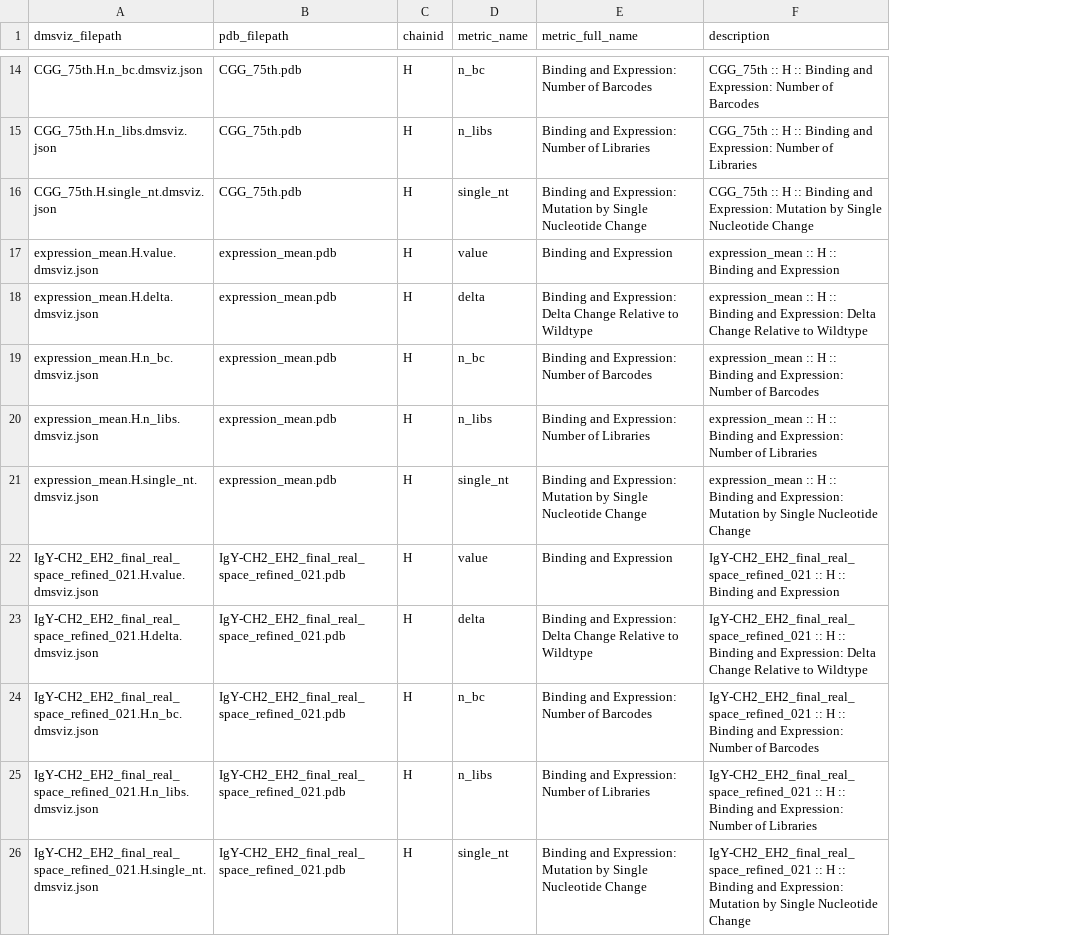
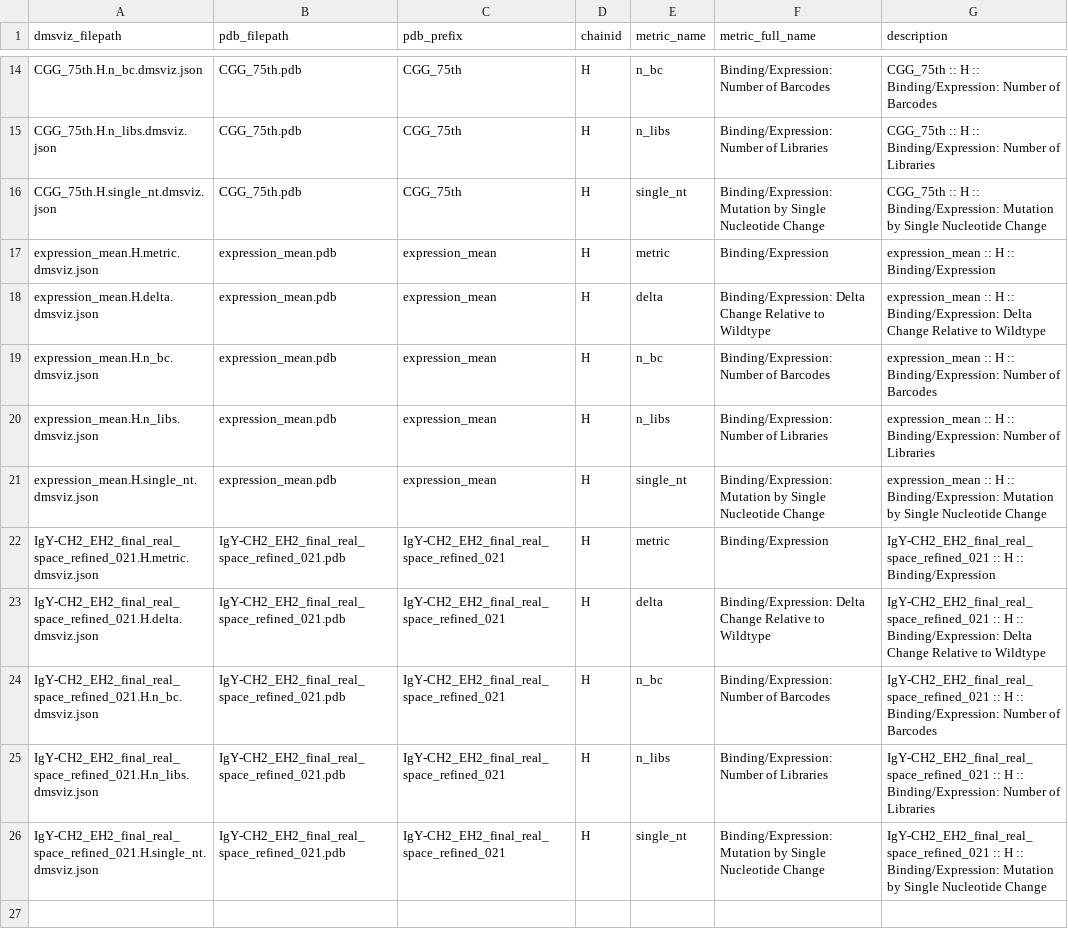
Before and after one commit to davidrich27/gcreplay-viz, a CSV file: data/metadata/summary.csv, drawn as a sheet; only a part is shown, gaps mark what is left out; addresses are those after the commit; the diff covers the shown part only; the diff names each change by its address in the sheet, - before the commit and + after, or states it on an @@ line.

Commit message:
update to pipeline and jsons

```diff
--- a/data/metadata/summary.csv
+++ b/data/metadata/summary.csv
+column C (pdb_prefix), rows 14-26: CGG_75th | CGG_75th | CGG_75th | expression_mean | expression_mean | expression_mean | expression_mean | expression_mean | IgY-CH2_EH2_final_real_space_refined_021 | IgY-CH2_EH2_final_real_space_refined_021 | IgY-CH2_EH2_final_real_space_refined_021 | IgY-CH2_EH2_final_real_space_refined_021 | IgY-CH2_EH2_final_real_space_refined_021
-F14 (metric_full_name): Binding and Expression: Number of Barcodes
+F14 (metric_full_name): Binding/Expression: Number of Barcodes
-G14 (description): …H :: Binding and Expression: Number of…
+G14 (description): …H :: Binding/Expression: Number of…
-F15 (metric_full_name): Binding and Expression: Number of Libraries
+F15 (metric_full_name): Binding/Expression: Number of Libraries
-G15 (description): …H :: Binding and Expression: Number of…
+G15 (description): …H :: Binding/Expression: Number of…
-F16 (metric_full_name): Binding and Expression: Mutation by…
+F16 (metric_full_name): Binding/Expression: Mutation by…
-G16 (description): …H :: Binding and Expression: Mutation by…
+G16 (description): …H :: Binding/Expression: Mutation by…
-A17 (dmsviz_filepath): expression_mean.H.value.dmsviz.json
+A17 (dmsviz_filepath): expression_mean.H.metric.dmsviz.json
-E17 (metric_name): value
+E17 (metric_name): metric
-F17 (metric_full_name): Binding and Expression
+F17 (metric_full_name): Binding/Expression
-G17 (description): expression_mean :: H :: Binding and Expression
+G17 (description): expression_mean :: H :: Binding/Expression
-F18 (metric_full_name): Binding and Expression: Delta Change…
+F18 (metric_full_name): Binding/Expression: Delta Change…
-G18 (description): …H :: Binding and Expression: Delta Change…
+G18 (description): …H :: Binding/Expression: Delta Change…
-F19 (metric_full_name): Binding and Expression: Number of Barcodes
+F19 (metric_full_name): Binding/Expression: Number of Barcodes
-G19 (description): …H :: Binding and Expression: Number of…
+G19 (description): …H :: Binding/Expression: Number of…
-F20 (metric_full_name): Binding and Expression: Number of Libraries
+F20 (metric_full_name): Binding/Expression: Number of Libraries
-G20 (description): …H :: Binding and Expression: Number of…
+G20 (description): …H :: Binding/Expression: Number of…
-F21 (metric_full_name): Binding and Expression: Mutation by…
+F21 (metric_full_name): Binding/Expression: Mutation by…
-G21 (description): …H :: Binding and Expression: Mutation by…
+G21 (description): …H :: Binding/Expression: Mutation by…
-A22 (dmsviz_filepath): IgY-CH2_EH2_final_real_space_refined_021.H.value.dmsviz.json
+A22 (dmsviz_filepath): IgY-CH2_EH2_final_real_space_refined_021.H.metric.dmsviz.json
-E22 (metric_name): value
+E22 (metric_name): metric
-F22 (metric_full_name): Binding and Expression
+F22 (metric_full_name): Binding/Expression
-G22 (description): …H :: Binding and Expression
+G22 (description): …H :: Binding/Expression
-F23 (metric_full_name): Binding and Expression: Delta Change…
+F23 (metric_full_name): Binding/Expression: Delta Change…
-G23 (description): …H :: Binding and Expression: Delta Change…
+G23 (description): …H :: Binding/Expression: Delta Change…
-F24 (metric_full_name): Binding and Expression: Number of Barcodes
+F24 (metric_full_name): Binding/Expression: Number of Barcodes
-G24 (description): …H :: Binding and Expression: Number of…
+G24 (description): …H :: Binding/Expression: Number of…
-F25 (metric_full_name): Binding and Expression: Number of Libraries
+F25 (metric_full_name): Binding/Expression: Number of Libraries
-G25 (description): …H :: Binding and Expression: Number of…
+G25 (description): …H :: Binding/Expression: Number of…
-F26 (metric_full_name): Binding and Expression: Mutation by…
+F26 (metric_full_name): Binding/Expression: Mutation by…
-G26 (description): …H :: Binding and Expression: Mutation by…
+G26 (description): …H :: Binding/Expression: Mutation by…
```
Also changed, not shown: 30 edited cells elsewhere in this file, 32 other files.
